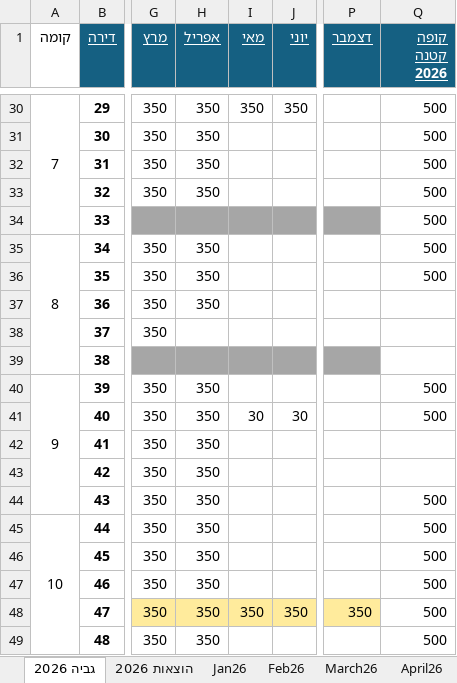
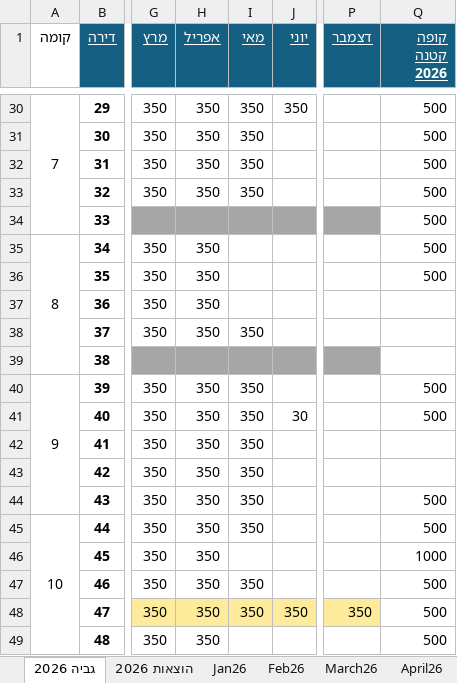
Before and after one commit to DanV-Codes/vaad_project_pro, an Excel workbook: tmp/vaad/master_ledger.xlsx, sheet גביה 2026, drawn as a sheet; only a part is shown, gaps mark what is left out; values as stored, in another font and other column widths than the file's, no borders; charts and pictures and table styles not drawn; the diff covers the shown part only; the diff names each change by its address in the sheet, - before the commit and + after, or states it on an @@ line.

```diff
--- a/tmp/vaad/master_ledger.xlsx (sheet גביה 2026)
+++ b/tmp/vaad/master_ledger.xlsx (sheet גביה 2026)
-I31:I33 (מאי): (empty)
+I31:I33 (מאי): 350
-H38 (אפריל): (empty)
+H38 (אפריל): 350
-I38 (מאי): (empty)
+I38 (מאי): 350
-I40 (מאי): (empty)
+I40 (מאי): 350
-I41 (מאי): 30
+I41 (מאי): 350
-I42:I45 (מאי): (empty)
+I42:I45 (מאי): 350
-Q46 (קופה קטנה 2026): 500
+Q46 (קופה קטנה 2026): 1000
-I47 (מאי): (empty)
+I47 (מאי): 350
```
Also changed, not shown: 25 edited cells elsewhere in this sheet, sheet הוצאות 2026, charts or pictures, 39 other files.
